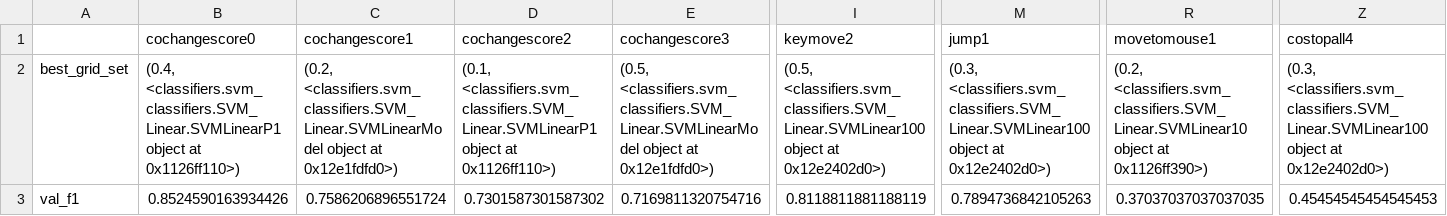
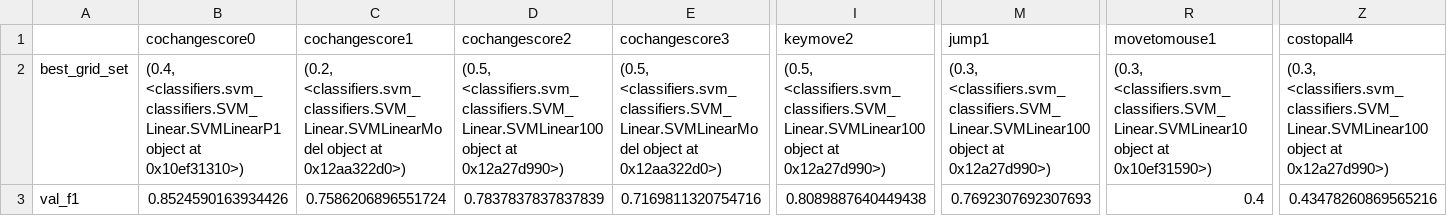
Before and after one commit to emmableu/CuratingExamples, a CSV file: SnapHintsOutputAnalysis/score_df_c_tuned/NeighborRules_[0.1, 0.2, 0.3, 0.4, 0.5]/best_score_dict.csv, drawn as a sheet; only a part is shown, gaps mark what is left out; the diff covers the shown part only; the diff names each change by its address in the sheet, - before the commit and + after, or states it on an @@ line.

```diff
--- a/SnapHintsOutputAnalysis/score_df_c_tuned/NeighborRules_[0.1, 0.2, 0.3, 0.4, 0.5]/best_score_dict.csv
+++ b/SnapHintsOutputAnalysis/score_df_c_tuned/NeighborRules_[0.1, 0.2, 0.3, 0.4, 0.5]/best_score_dict.csv
-B2 (cochangescore0): …object at 0x1126ff110>)
+B2 (cochangescore0): …object at 0x10ef31310>)
-C2 (cochangescore1): …object at 0x12e1fdfd0>)
+C2 (cochangescore1): …object at 0x12aa322d0>)
-D2 (cochangescore2): (0.1, <classifiers.svm_classifiers.SVM_Linear.SVMLinearP1 object at 0x1126ff110>)
+D2 (cochangescore2): (0.5, <classifiers.svm_classifiers.SVM_Linear.SVMLinear100 object at 0x12a27d990>)
-E2 (cochangescore3): …object at 0x12e1fdfd0>)
+E2 (cochangescore3): …object at 0x12aa322d0>)
-I2 (keymove2): …object at 0x12e2402d0>)
+I2 (keymove2): …object at 0x12a27d990>)
-M2 (jump1): …object at 0x12e2402d0>)
+M2 (jump1): …object at 0x12a27d990>)
-R2 (movetomouse1): (0.2, <classifiers.svm_classifiers.SVM_Linear.SVMLinear10 object at 0x1126ff390>)
+R2 (movetomouse1): (0.3, <classifiers.svm_classifiers.SVM_Linear.SVMLinear10 object at 0x10ef31590>)
-Z2 (costopall4): …object at 0x12e2402d0>)
+Z2 (costopall4): …object at 0x12a27d990>)
-D3 (cochangescore2): 0.7301587301587302
+D3 (cochangescore2): 0.7837837837837839
-I3 (keymove2): 0.8118811881188119
+I3 (keymove2): 0.8089887640449438
-M3 (jump1): 0.7894736842105263
+M3 (jump1): 0.7692307692307693
-R3 (movetomouse1): 0.37037037037037035
+R3 (movetomouse1): 0.4
-Z3 (costopall4): 0.45454545454545453
+Z3 (costopall4): 0.43478260869565216
```
Also changed, not shown: 17 edited cells elsewhere in this file, SnapHintsOutputAnalysis/score_df_c_tuned/NeighborRules_[0.1, 0.2, 0.3, 0.4, 0.5]/grid_score_dict.csv, SnapHintsOutputAnalysis/score_df_c_tuned/OneHotRules_[0.1, 0.2, 0.3, 0.4, 0.5]/best_score_dict.csv, 28 other files.
